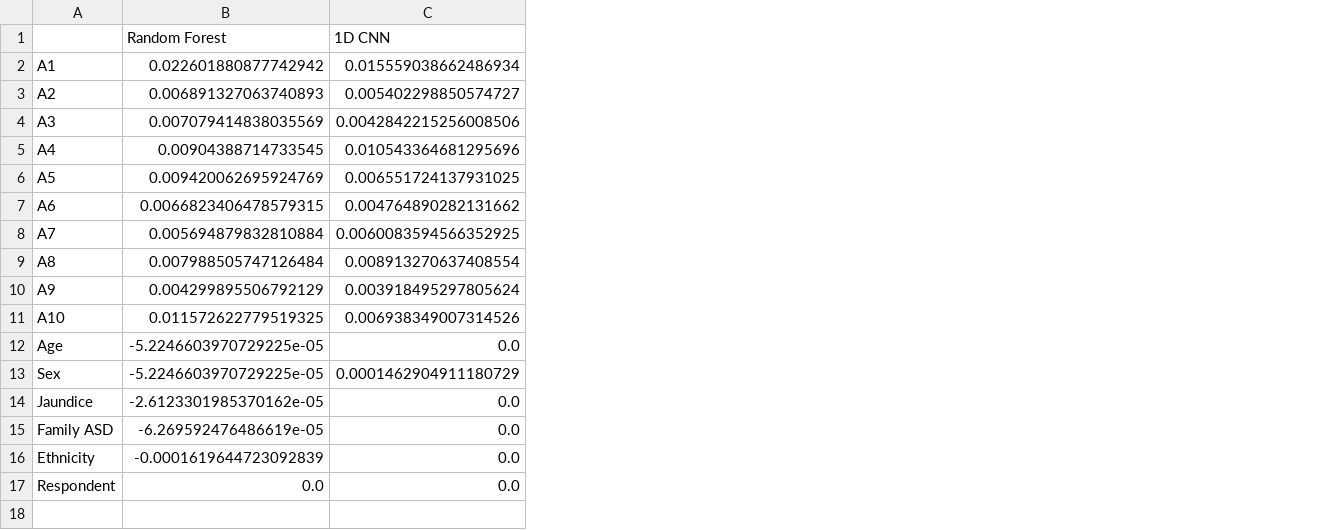
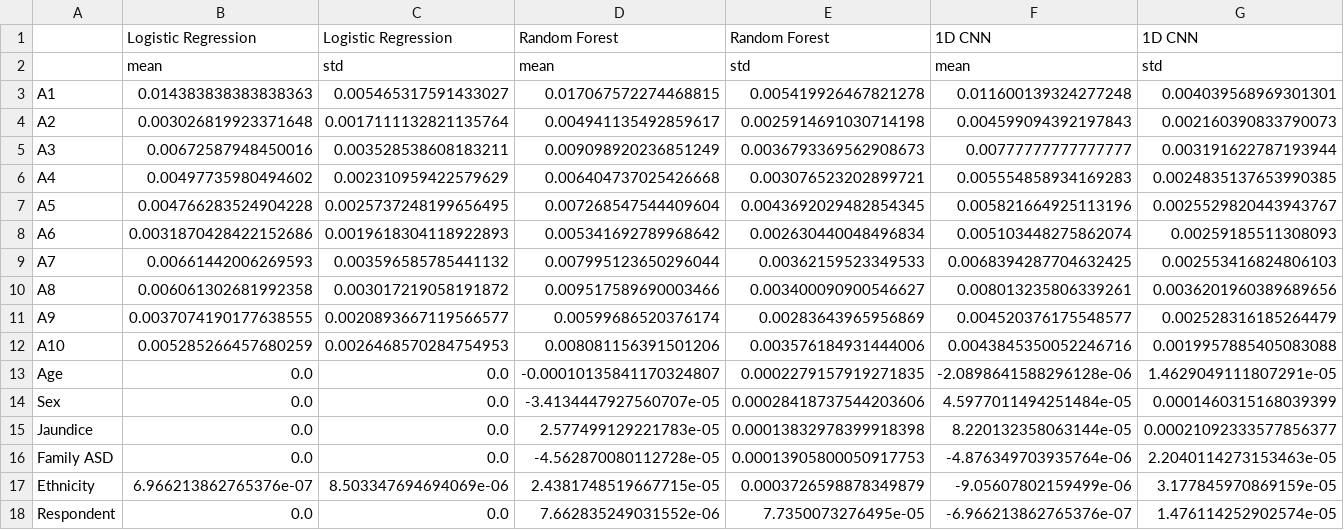
Before and after one commit to subrahmanyamtanala-rgb/-autism-spectrum-disorders-classification-model, a CSV file: paper/generated/e4_importance.csv, drawn as a sheet; removed rows and columns are numbered as before the commit, all else as after; the diff names each change by its address in the sheet, - before the commit and + after, or states it on an @@ line.

```diff
--- a/paper/generated/e4_importance.csv
+++ b/paper/generated/e4_importance.csv
-column B, rows 1-17: Random Forest | 0.022601880877742942 | 0.006891327063740893 | 0.007079414838035569 | 0.00904388714733545 | 0.009420062695924769 | 0.0066823406478579315 | 0.005694879832810884 | 0.007988505747126484 | 0.004299895506792129 | 0.011572622779519325 | -5.2246603970729225e-05 | -5.2246603970729225e-05 | -2.6123301985370162e-05 | -6.269592476486619e-05 | -0.0001619644723092839 | 0.0
+column B, row 1: Logistic Regression; rows 3-18: 0.014383838383838363 | 0.003026819923371648 | 0.00672587948450016 | 0.00497735980494602 | 0.004766283524904228 | 0.0031870428422152686 | 0.00661442006269593 | 0.006061302681992358 | 0.0037074190177638555 | 0.005285266457680259 | 0.0 | 0.0 | 0.0 | 0.0 | 6.966213862765376e-07 | 0.0
+column D, row 1: Random Forest; rows 3-18: 0.017067572274468815 | 0.004941135492859617 | 0.009098920236851249 | 0.006404737025426668 | 0.007268547544409604 | 0.005341692789968642 | 0.007995123650296044 | 0.009517589690003466 | 0.00599686520376174 | 0.008081156391501206 | -0.00010135841170324807 | -3.4134447927560707e-05 | 2.577499129221783e-05 | -4.562870080112728e-05 | 2.4381748519667715e-05 | 7.662835249031552e-06
+column E, row 1: Random Forest; rows 3-18: 0.005419926467821278 | 0.0025914691030714198 | 0.0036793369562908673 | 0.003076523202899721 | 0.0043692029482854345 | 0.002630440048496834 | 0.00362159523349533 | 0.003400090900546627 | 0.00283643965956869 | 0.003576184931444006 | 0.0002279157919271835 | 0.00028418737544203606 | 0.00013832978399918398 | 0.00013905800050917753 | 0.0003726598878349879 | 7.7350073276495e-05
+column F, row 1: 1D CNN; rows 3-18: 0.011600139324277248 | 0.004599094392197843 | 0.00777777777777777 | 0.005554858934169283 | 0.005821664925113196 | 0.005103448275862074 | 0.0068394287704632425 | 0.008013235806339261 | 0.004520376175548577 | 0.0043845350052246716 | -2.0898641588296128e-06 | 4.5977011494251484e-05 | 8.220132358063144e-05 | -4.876349703935764e-06 | -9.05607802159499e-06 | -6.966213862765376e-07
+column G, row 1: 1D CNN; rows 3-18: 0.004039568969301301 | 0.002160390833790073 | 0.003191622787193944 | 0.0024835137653990385 | 0.0025529820443943767 | 0.00259185511308093 | 0.002553416824806103 | 0.0036201960389689656 | 0.002528316185264479 | 0.0019957885405083088 | 1.4629049111807291e-05 | 0.0001460315168039399 | 0.00021092333577856377 | 2.2040114273153463e-05 | 3.177845970869159e-05 | 1.476114252902574e-05
-C1: 1D CNN
+C1: Logistic Regression
+row 2:  | mean | std | mean | std | mean | std
-C3: 0.015559038662486934
+C3: 0.005465317591433027
-C4: 0.005402298850574727
+C4: 0.0017111132821135764
-C5: 0.0042842215256008506
+C5: 0.003528538608183211
-C6: 0.010543364681295696
+C6: 0.002310959422579629
-C7: 0.006551724137931025
+C7: 0.0025737248199656495
-C8: 0.004764890282131662
+C8: 0.0019618304118922893
-C9: 0.0060083594566352925
+C9: 0.003596585785441132
-C10: 0.008913270637408554
+C10: 0.003017219058191872
-C11: 0.003918495297805624
+C11: 0.0020893667119566577
-C12: 0.006938349007314526
+C12: 0.0026468570284754953
-C14: 0.0001462904911180729
+C14: 0.0
-C17: 0.0
+C17: 8.503347694694069e-06
```
Also changed, not shown: 9 other files.
